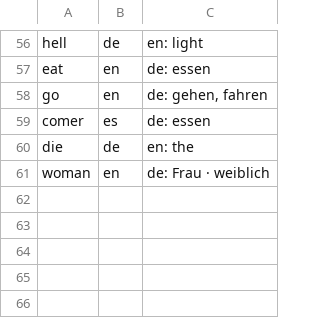
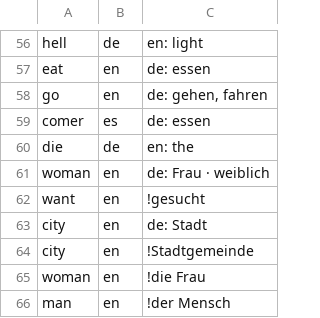
Before and after one commit to gregth/lookup-word, a TSV file: packs/de/tests.tsv, drawn as a sheet; only a part is shown, gaps mark what is left out; the diff names each change by its address in the sheet, - before the commit and + after, or states it on an @@ line.

```diff
--- a/packs/de/tests.tsv
+++ b/packs/de/tests.tsv
+row 62: want | en | !gesucht
+row 63: city | en | de: Stadt
+row 64: city | en | !Stadtgemeinde
+row 65: woman | en | !die Frau
+row 66: man | en | !der Mensch
```
Also changed, not shown: packs/en/tests.tsv, packs/es/tests.tsv, 6 other files.
